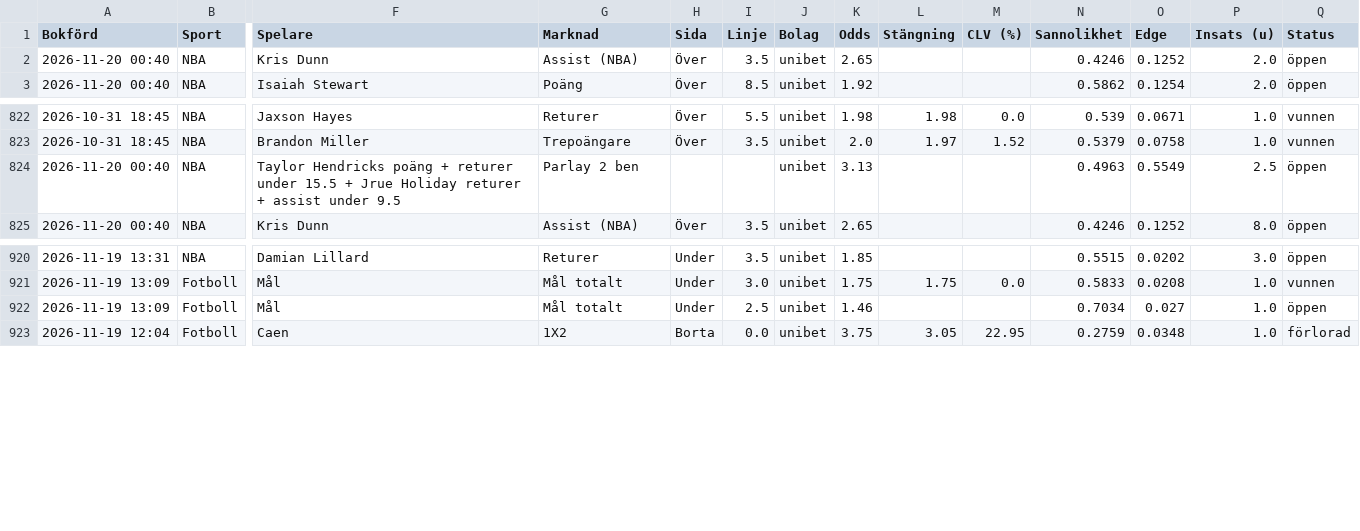
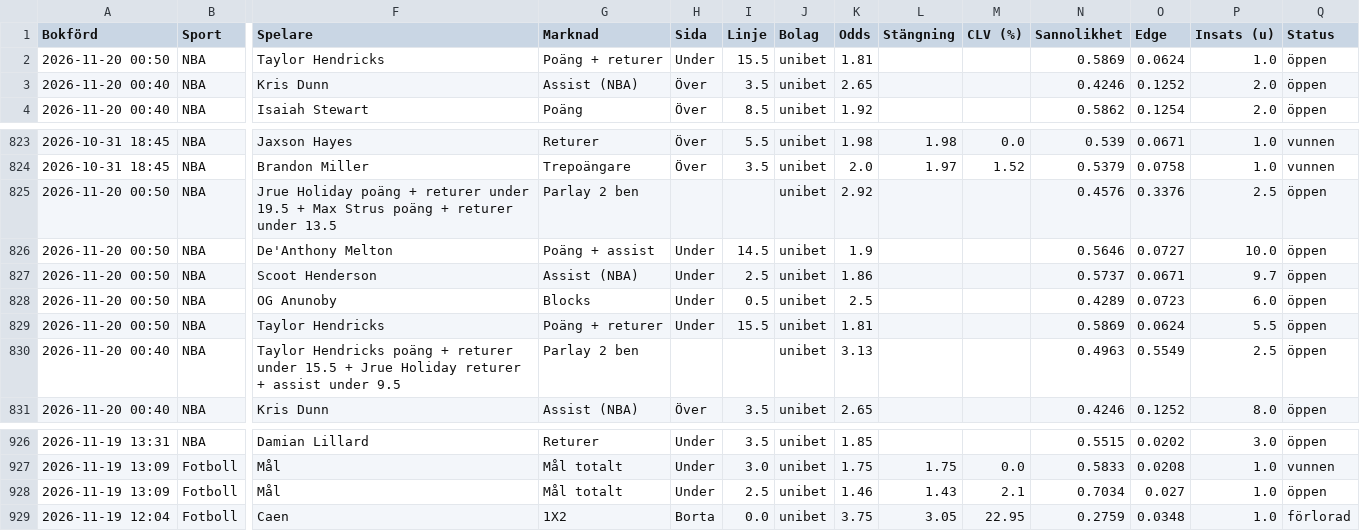
Before and after one commit to FatFockFrank888/propsbot, a CSV file: site/csv/alla_spel.csv, drawn as a sheet; only a part is shown, gaps mark what is left out; addresses are those after the commit; rows hold the shown columns only; the diff names each change by its address in the sheet, - before the commit and + after, or states it on an @@ line.

```diff
--- a/site/csv/alla_spel.csv
+++ b/site/csv/alla_spel.csv
+row 2: 2026-11-20 00:50 | NBA | Taylor Hendricks | Poäng + returer | Under | 15.5 | unibet | 1.81 |  |  | 0.5869 | 0.0624 | 1.0 | öppen
+row 825: 2026-11-20 00:50 | NBA | Jrue Holiday poäng + returer under 19.5 + Max Strus poäng + returer under 13.5 | Parlay 2 ben |  |  | unibet | 2.92 |  |  | 0.4576 | 0.3376 | 2.5 | öppen
+row 826: 2026-11-20 00:50 | NBA | De'Anthony Melton | Poäng + assist | Under | 14.5 | unibet | 1.9 |  |  | 0.5646 | 0.0727 | 10.0 | öppen
+row 827: 2026-11-20 00:50 | NBA | Scoot Henderson | Assist (NBA) | Under | 2.5 | unibet | 1.86 |  |  | 0.5737 | 0.0671 | 9.7 | öppen
+row 828: 2026-11-20 00:50 | NBA | OG Anunoby | Blocks | Under | 0.5 | unibet | 2.5 |  |  | 0.4289 | 0.0723 | 6.0 | öppen
+row 829: 2026-11-20 00:50 | NBA | Taylor Hendricks | Poäng + returer | Under | 15.5 | unibet | 1.81 |  |  | 0.5869 | 0.0624 | 5.5 | öppen
-L928 (Stängning): (empty)
+L928 (Stängning): 1.43
-M928 (CLV (%)): (empty)
+M928 (CLV (%)): 2.1
```
Also changed, not shown: site/csv/fotboll.csv, site/csv/nba.csv, 31 other files.
